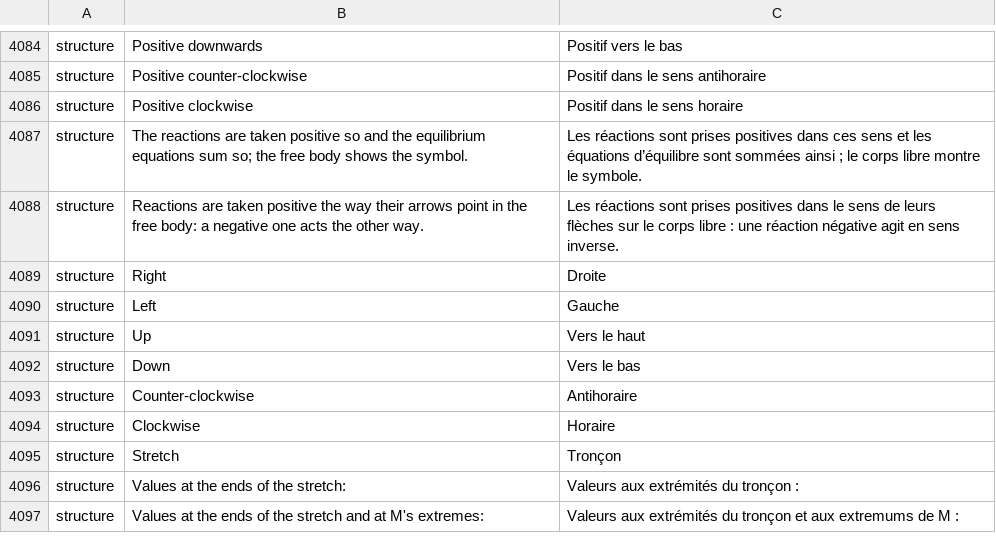
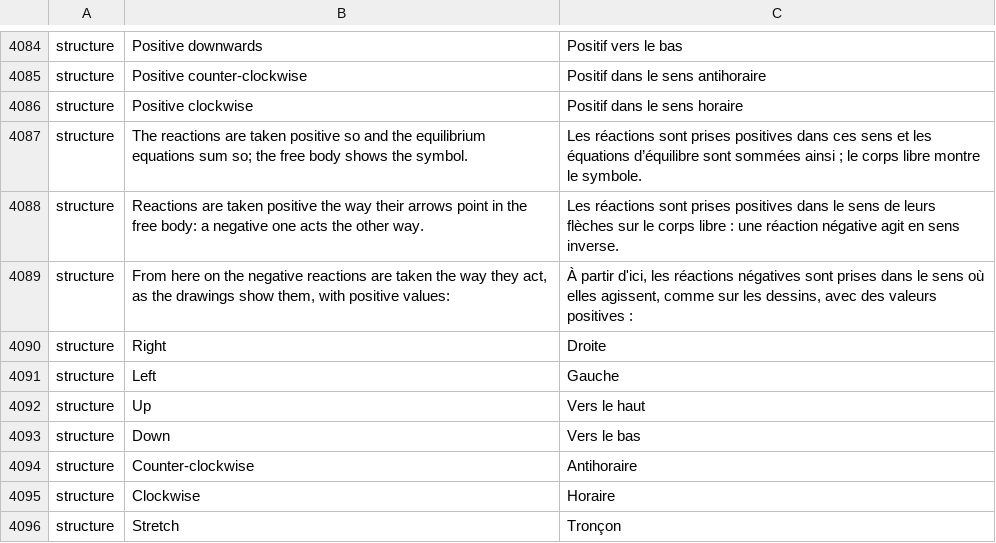
Before and after one commit to nabre/strix, a TSV file: locales/fr/wordcraft.tsv, drawn as a sheet; only a part is shown, gaps mark what is left out; the shorter side is filled out with more unchanged rows; the diff names each change by its address in the sheet, - before the commit and + after, or states it on an @@ line.

```diff
--- a/locales/fr/wordcraft.tsv
+++ b/locales/fr/wordcraft.tsv
+row 4089: structure | From here on the negative reactions are taken the way they act, as the drawings show them, with positive values: | À partir d'ici, les réactions négatives sont prises dans le sens où elles agissent, comme sur les dessins, avec des valeurs positives :
```
Also changed, not shown: locales/de/wordcraft.tsv, locales/it/wordcraft.tsv, 11 other files.
